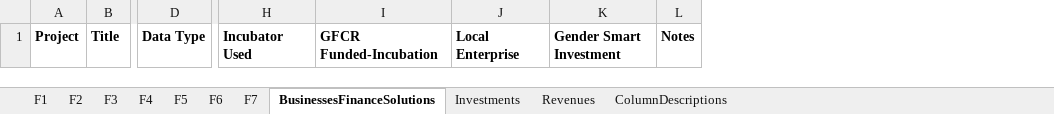
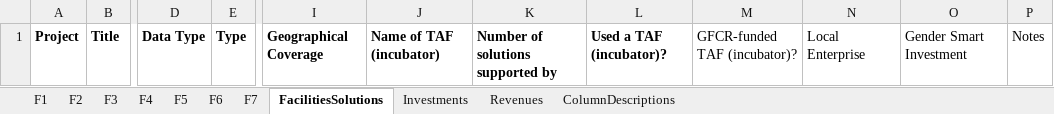
Before and after one commit to data-mermaid/mermaid-api, an Excel workbook: src/api/reports/templates/gfcr.xlsx, sheet FacilitiesSolutions, drawn as a sheet; only a part is shown, gaps mark what is left out; values as stored, in another font and other column widths than the file's, no borders; removed rows and columns are numbered as before the commit, all else as after; the diff names each change by its address in the sheet, - before the commit and + after, or states it on an @@ line.

Commit message:
GFCR changes phase 2

```diff
--- a/src/api/reports/templates/gfcr.xlsx (sheet FacilitiesSolutions)
+++ b/src/api/reports/templates/gfcr.xlsx (sheet FacilitiesSolutions)
-sheet tab: BusinessesFinanceSolutions
+sheet tab: FacilitiesSolutions
+column E, row 1: Type
-column H, row 1: Incubator Used
-column I, row 1: GFCR Funded-Incubation
+column I, row 1: Geographical Coverage
+column J, row 1: Name of TAF (incubator)
+column K, row 1: Number of solutions supported by
+column L, row 1: Used a TAF (incubator)?
+column M, row 1: GFCR-funded TAF (incubator)?
-N1:P1 bold: on
+N1:P1 bold: off
```
Also changed, not shown: sheet ColumnDescriptions, sheet Investments, sheet Revenues, 7 other files.
